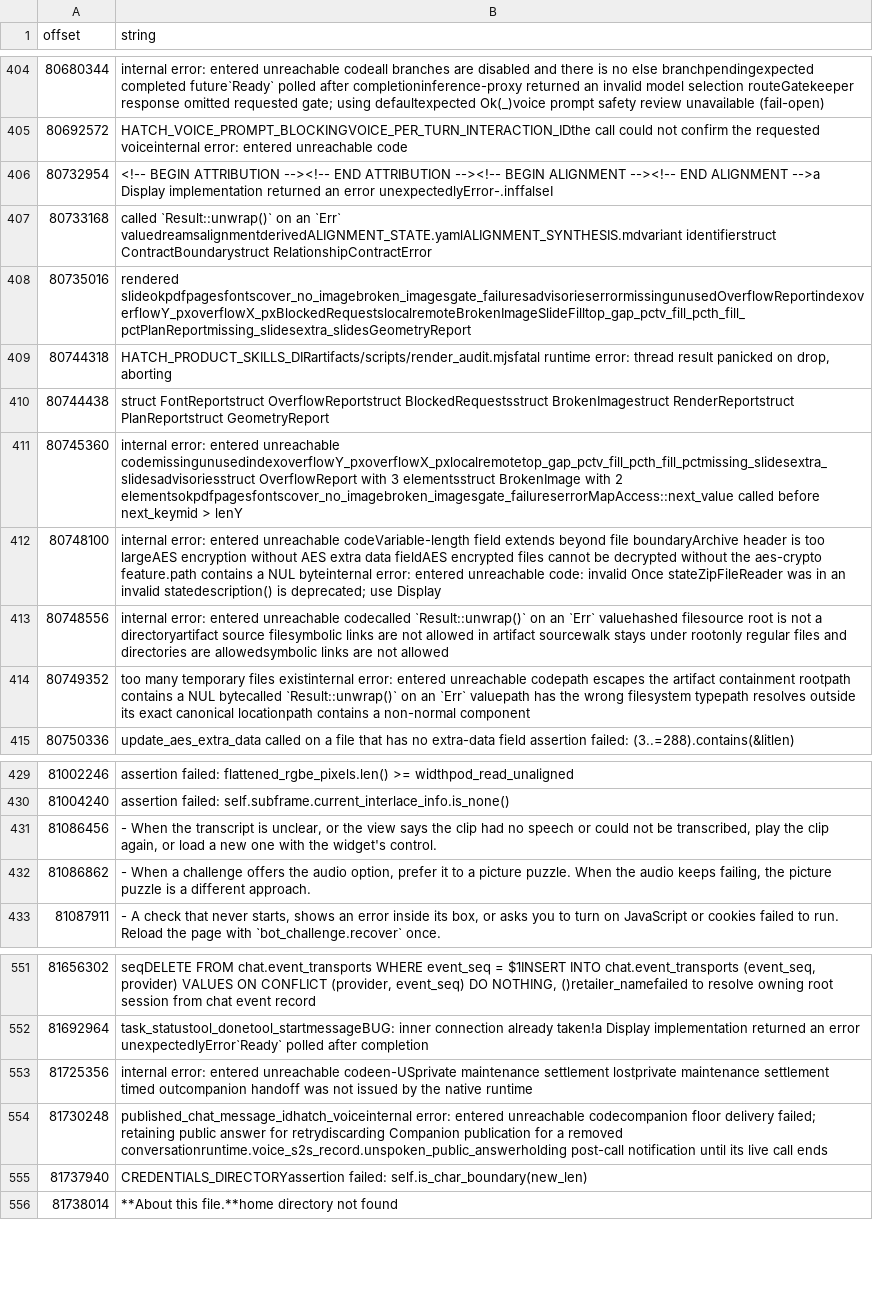
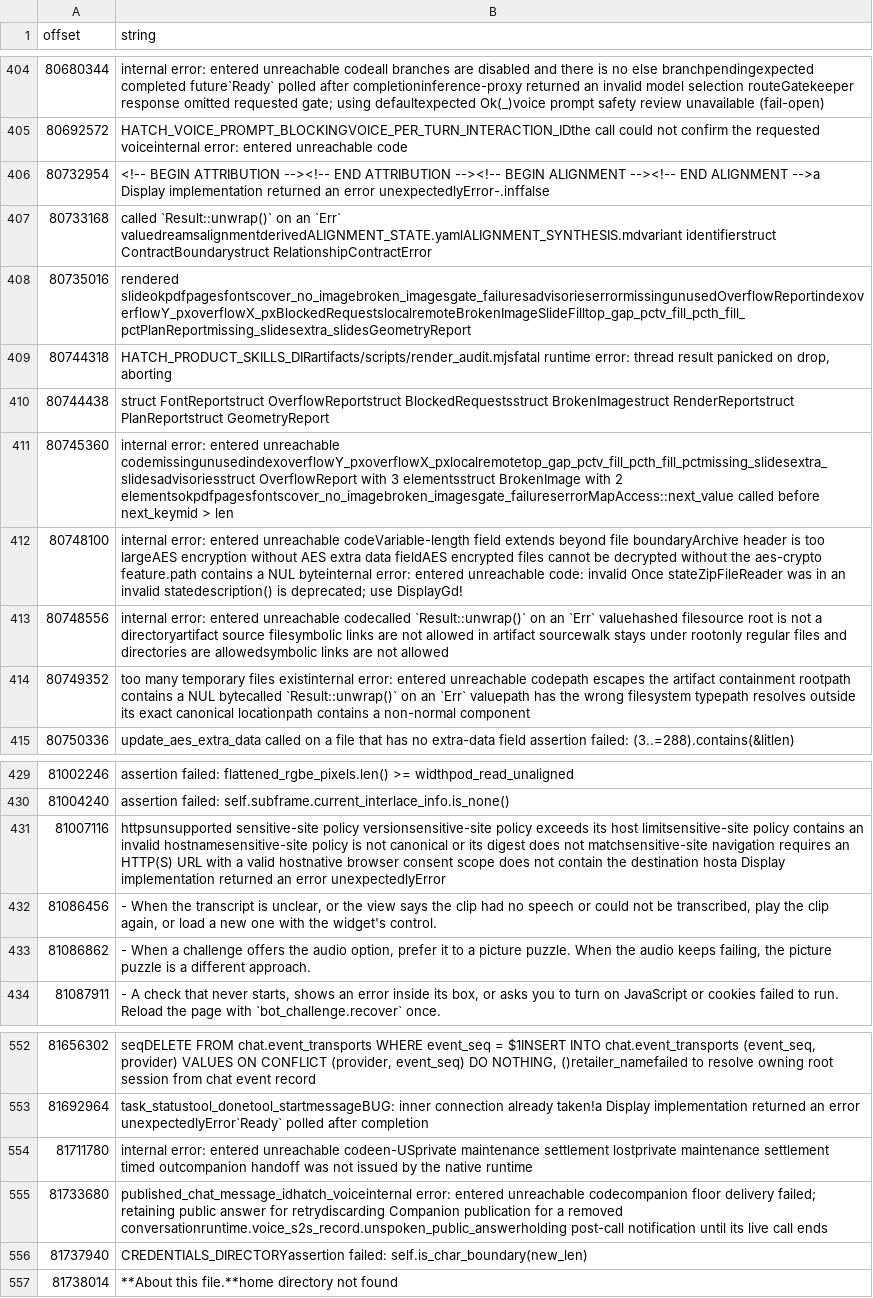
Before and after one commit to sneakers-the-rat/muse-skills, a CSV file: binary-strings/browser/errors.csv, drawn as a sheet; only a part is shown, gaps mark what is left out.

```diff
--- a/binary-strings/browser/errors.csv
+++ b/binary-strings/browser/errors.csv
@@ -405,3 +405,3 @@ offset,string
 80692572,HATCH_VOICE_PROMPT_BLOCKINGVOICE_PER_TURN_INTERACTION_IDthe call could not confirm the requested voiceinternal error: entered unreachable code
-80732954,<!-- BEGIN ATTRIBUTION --><!-- END ATTRIBUTION --><!-- BEGIN ALIGNMENT --><!-- END ALIGNMENT -->a Display implementation returned an error unexpectedlyError-.inffalseI
+80732954,<!-- BEGIN ATTRIBUTION --><!-- END ATTRIBUTION --><!-- BEGIN ALIGNMENT --><!-- END ALIGNMENT -->a Display implementation returned an error unexpectedlyError-.inffalse
 80733168,called `Result::unwrap()` on an `Err` valuedreamsalignmentderivedALIGNMENT_STATE.yamlALIGNMENT_SYNTHESIS.mdvariant identifierstruct ContractBoundarystruct RelationshipContractError
@@ -410,4 +410,4 @@ offset,string
 80744438,struct FontReportstruct OverflowReportstruct BlockedRequestsstruct BrokenImagestruct RenderReportstruct PlanReportstruct GeometryReport
-80745360,internal error: entered unreachable codemissingunusedindexoverflowY_pxoverflowX_pxlocalremotetop_gap_pctv_fill_pcth_fill_pctmissing_slidesextra_slidesadvisoriesstruct OverflowReport with 3 elementsstruct BrokenImage with 2 elementsokpdfpagesfontscover_no_imagebroken_imagesgate_failureserrorMapAccess::next_value called before next_keymid > lenY
-80748100,internal error: entered unreachable codeVariable-length field extends beyond file boundaryArchive header is too largeAES encryption without AES extra data fieldAES encrypted files cannot be decrypted without the aes-crypto feature.path contains a NUL byteinternal error: entered unreachable code: invalid Once stateZipFileReader was in an invalid statedescription() is deprecated; use Display
+80745360,internal error: entered unreachable codemissingunusedindexoverflowY_pxoverflowX_pxlocalremotetop_gap_pctv_fill_pcth_fill_pctmissing_slidesextra_slidesadvisoriesstruct OverflowReport with 3 elementsstruct BrokenImage with 2 elementsokpdfpagesfontscover_no_imagebroken_imagesgate_failureserrorMapAccess::next_value called before next_keymid > len
+80748100,internal error: entered unreachable codeVariable-length field extends beyond file boundaryArchive header is too largeAES encryption without AES extra data fieldAES encrypted files cannot be decrypted without the aes-crypto feature.path contains a NUL byteinternal error: entered unreachable code: invalid Once stateZipFileReader was in an invalid statedescription() is deprecated; use DisplayGd!
 80748556,internal error: entered unreachable codecalled `Result::unwrap()` on an `Err` valuehashed filesource root is not a directoryartifact source filesymbolic links are not allowed in artifact sourcewalk stays under rootonly regular files and directories are allowedsymbolic links are not allowed
@@ -430,2 +430,3 @@ offset,string
 81004240,assertion failed: self.subframe.current_interlace_info.is_none()
+81007116,httpsunsupported sensitive-site policy versionsensitive-site policy exceeds its host limitsensitive-site policy contains an invalid hostnamesensitive-site policy is not canonical or its digest does not matchsensitive-site navigation requires an HTTP(S) URL with a valid hostnative browser consent scope does not contain the destination hosta Display implementation returned an error unexpectedlyError
 81086456,"- When the transcript is unclear, or the view says the clip had no speech or could not be transcribed, play the clip again, or load a new one with the widget's control."
@@ -552,4 +553,4 @@ offset,string
 81692964,task_statustool_donetool_startmessageBUG: inner connection already taken!a Display implementation returned an error unexpectedlyError`Ready` polled after completion
-81725356,internal error: entered unreachable codeen-USprivate maintenance settlement lostprivate maintenance settlement timed outcompanion handoff was not issued by the native runtime
-81730248,published_chat_message_idhatch_voiceinternal error: entered unreachable codecompanion floor delivery failed; retaining public answer for retrydiscarding Companion publication for a removed conversationruntime.voice_s2s_record.unspoken_public_answerholding post-call notification until its live call ends
+81711780,internal error: entered unreachable codeen-USprivate maintenance settlement lostprivate maintenance settlement timed outcompanion handoff was not issued by the native runtime
+81733680,published_chat_message_idhatch_voiceinternal error: entered unreachable codecompanion floor delivery failed; retaining public answer for retrydiscarding Companion publication for a removed conversationruntime.voice_s2s_record.unspoken_public_answerholding post-call notification until its live call ends
 81737940,CREDENTIALS_DIRECTORYassertion failed: self.is_char_boundary(new_len)
```
Also changed, not shown: 3 other files.
